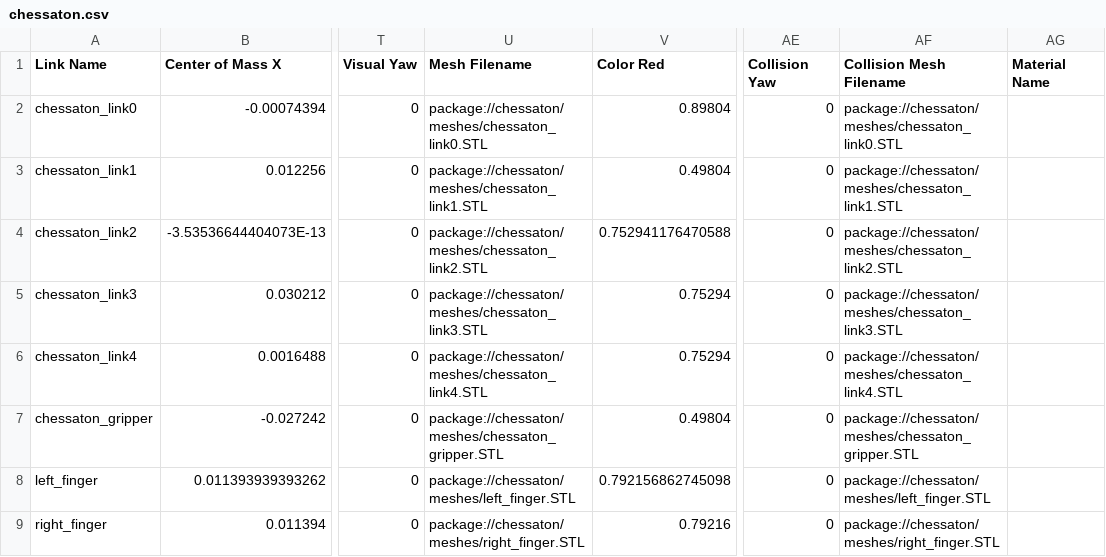
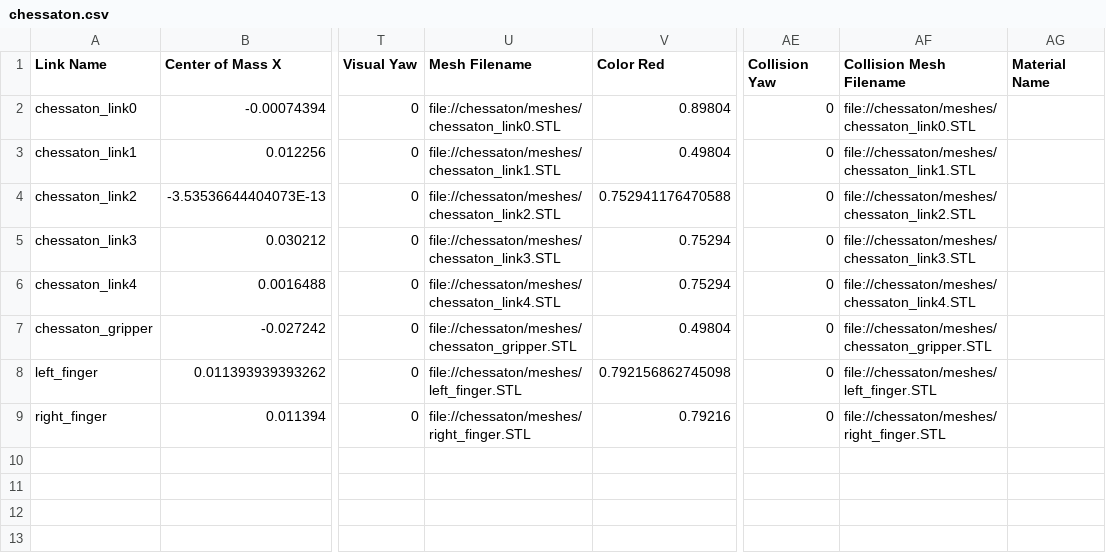
Before and after one commit to Babak-SSH/chessaton, a CSV file: chessaton_description/urdf/chessaton.csv, drawn as a sheet; only a part is shown, gaps mark what is left out; the diff names each change by its address in the sheet, - before the commit and + after, or states it on an @@ line.

Commit message:
Fix: fix global system coordinate system

```diff
--- a/chessaton_description/urdf/chessaton.csv
+++ b/chessaton_description/urdf/chessaton.csv
-U2 (Mesh Filename): package://chessaton/meshes/chessaton_link0.STL
+U2 (Mesh Filename): file://chessaton/meshes/chessaton_link0.STL
-AF2 (Collision Mesh Filename): package://chessaton/meshes/chessaton_link0.STL
+AF2 (Collision Mesh Filename): file://chessaton/meshes/chessaton_link0.STL
-U3 (Mesh Filename): package://chessaton/meshes/chessaton_link1.STL
+U3 (Mesh Filename): file://chessaton/meshes/chessaton_link1.STL
-AF3 (Collision Mesh Filename): package://chessaton/meshes/chessaton_link1.STL
+AF3 (Collision Mesh Filename): file://chessaton/meshes/chessaton_link1.STL
-U4 (Mesh Filename): package://chessaton/meshes/chessaton_link2.STL
+U4 (Mesh Filename): file://chessaton/meshes/chessaton_link2.STL
-AF4 (Collision Mesh Filename): package://chessaton/meshes/chessaton_link2.STL
+AF4 (Collision Mesh Filename): file://chessaton/meshes/chessaton_link2.STL
-U5 (Mesh Filename): package://chessaton/meshes/chessaton_link3.STL
+U5 (Mesh Filename): file://chessaton/meshes/chessaton_link3.STL
-AF5 (Collision Mesh Filename): package://chessaton/meshes/chessaton_link3.STL
+AF5 (Collision Mesh Filename): file://chessaton/meshes/chessaton_link3.STL
-U6 (Mesh Filename): package://chessaton/meshes/chessaton_link4.STL
+U6 (Mesh Filename): file://chessaton/meshes/chessaton_link4.STL
-AF6 (Collision Mesh Filename): package://chessaton/meshes/chessaton_link4.STL
+AF6 (Collision Mesh Filename): file://chessaton/meshes/chessaton_link4.STL
-U7 (Mesh Filename): package://chessaton/meshes/chessaton_gripper.STL
+U7 (Mesh Filename): file://chessaton/meshes/chessaton_gripper.STL
-AF7 (Collision Mesh Filename): package://chessaton/meshes/chessaton_gripper.STL
+AF7 (Collision Mesh Filename): file://chessaton/meshes/chessaton_gripper.STL
-U8 (Mesh Filename): package://chessaton/meshes/left_finger.STL
+U8 (Mesh Filename): file://chessaton/meshes/left_finger.STL
-AF8 (Collision Mesh Filename): package://chessaton/meshes/left_finger.STL
+AF8 (Collision Mesh Filename): file://chessaton/meshes/left_finger.STL
-U9 (Mesh Filename): package://chessaton/meshes/right_finger.STL
+U9 (Mesh Filename): file://chessaton/meshes/right_finger.STL
-AF9 (Collision Mesh Filename): package://chessaton/meshes/right_finger.STL
+AF9 (Collision Mesh Filename): file://chessaton/meshes/right_finger.STL
```
